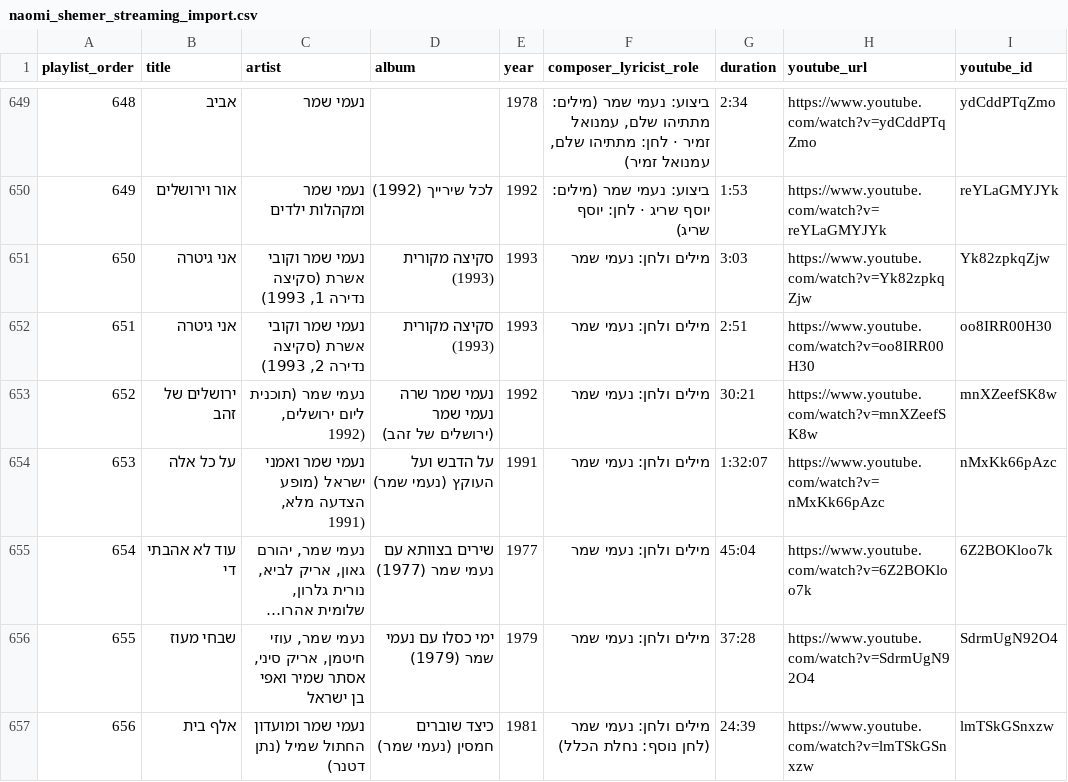
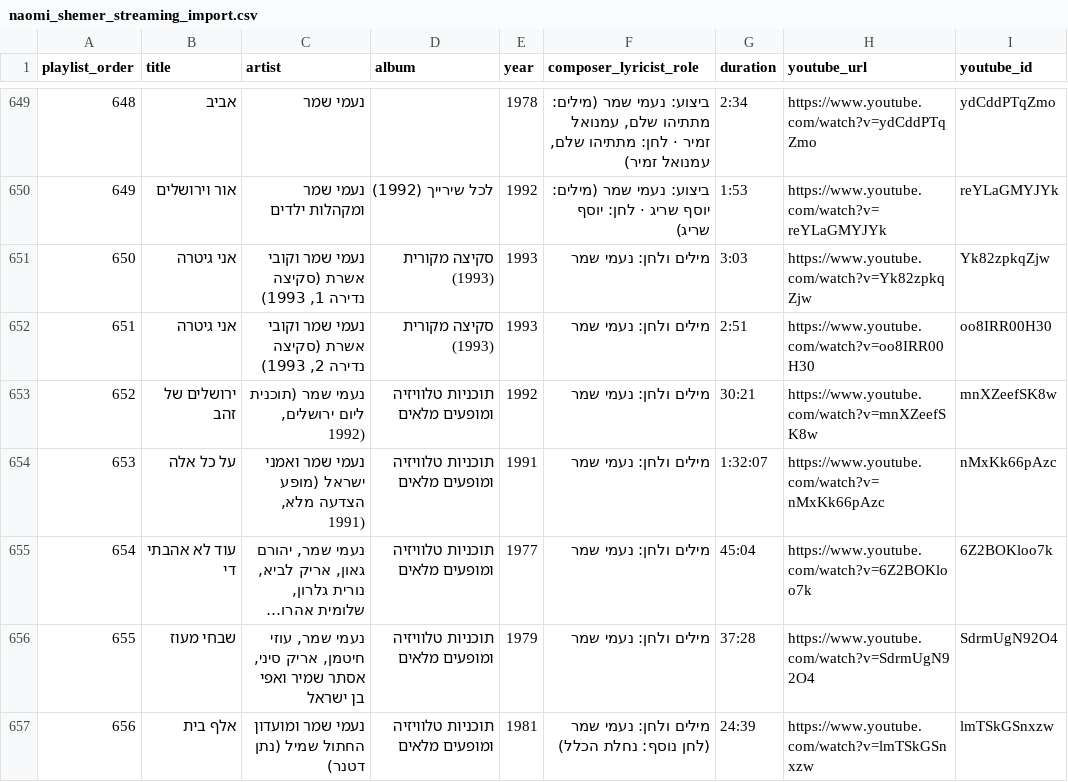
Before and after one commit to DMTsurel/naomi-shemer-playlist, a CSV file: naomi_shemer_streaming_import.csv, drawn as a sheet; only a part is shown, gaps mark what is left out; long unchanged cells end in …; the diff covers the shown part only; the diff names each change by its address in the sheet, - before the commit and + after, or states it on an @@ line.

Commit message:
Fix active song tracking under filters, expose archive co-creators, deduplicate album tracks & group TV specials, sync catalog to 449 songs, update README, add clickable performer/album filters, mini-player heart, and Repeat One

```diff
--- a/naomi_shemer_streaming_import.csv
+++ b/naomi_shemer_streaming_import.csv
-D653 (album): נעמי שמר שרה נעמי שמר (ירושלים של זהב)
+D653 (album): תוכניות טלוויזיה ומופעים מלאים
-D654 (album): על הדבש ועל העוקץ (נעמי שמר)
+D654 (album): תוכניות טלוויזיה ומופעים מלאים
-D655 (album): שירים בצוותא עם נעמי שמר (1977)
+D655 (album): תוכניות טלוויזיה ומופעים מלאים
-D656 (album): ימי כסלו עם נעמי שמר (1979)
+D656 (album): תוכניות טלוויזיה ומופעים מלאים
-D657 (album): כיצד שוברים חמסין (נעמי שמר)
+D657 (album): תוכניות טלוויזיה ומופעים מלאים
```
Also changed, not shown: 34 edited cells elsewhere in this file, naomi_shemer_songs.csv, naomi_shemer_youtube_playlist.csv, 10 other files.
